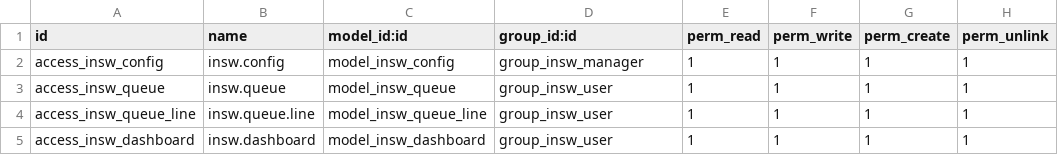
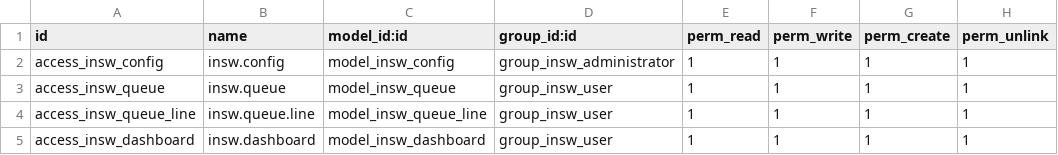
Before and after one commit to muhgaluh/integration, a CSV file: odoo_insw_integration/security/ir.model.access.csv, drawn as a sheet.

```diff
--- a/odoo_insw_integration/security/ir.model.access.csv
+++ b/odoo_insw_integration/security/ir.model.access.csv
@@ -1,3 +1,3 @@
 id,name,model_id:id,group_id:id,perm_read,perm_write,perm_create,perm_unlink
-access_insw_config,insw.config,model_insw_config,group_insw_manager,1,1,1,1
+access_insw_config,insw.config,model_insw_config,group_insw_administrator,1,1,1,1
 access_insw_queue,insw.queue,model_insw_queue,group_insw_user,1,1,1,1
```
Also changed, not shown: 6 other files.
